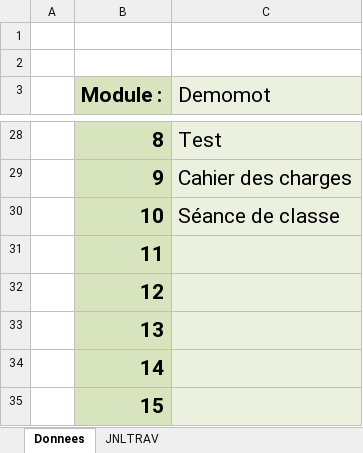
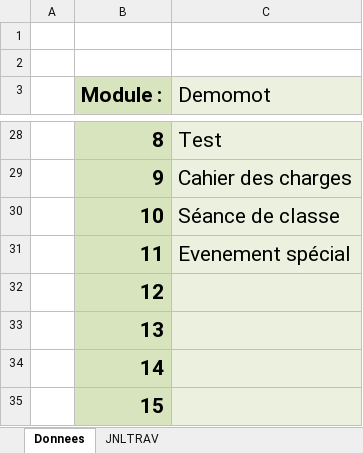
Before and after one commit to sallaino/P_script, an Excel workbook: Demo - Script/JdT-Sallaino - Script.xlsm, sheet Donnees, drawn as a sheet; only a part is shown, gaps mark what is left out; values as stored, in another font and other column widths than the file's, no borders; charts and pictures not drawn; the diff names each change by its address in the sheet, - before the commit and + after, or states it on an @@ line.

```diff
--- a/Demo - Script/JdT-Sallaino - Script.xlsm (sheet Donnees)
+++ b/Demo - Script/JdT-Sallaino - Script.xlsm (sheet Donnees)
-C31 (Demomot): (empty)
+C31 (Demomot): Evenement spécial
```
Also changed, not shown: sheet JNLTRAV, formulas that keep their value, Demo - Script/UserStories - Script.xlsx, 6 other files.
